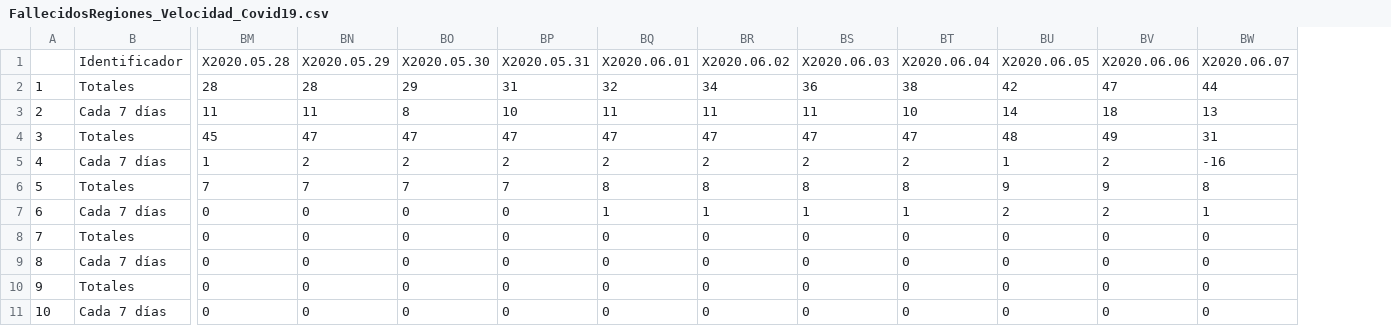
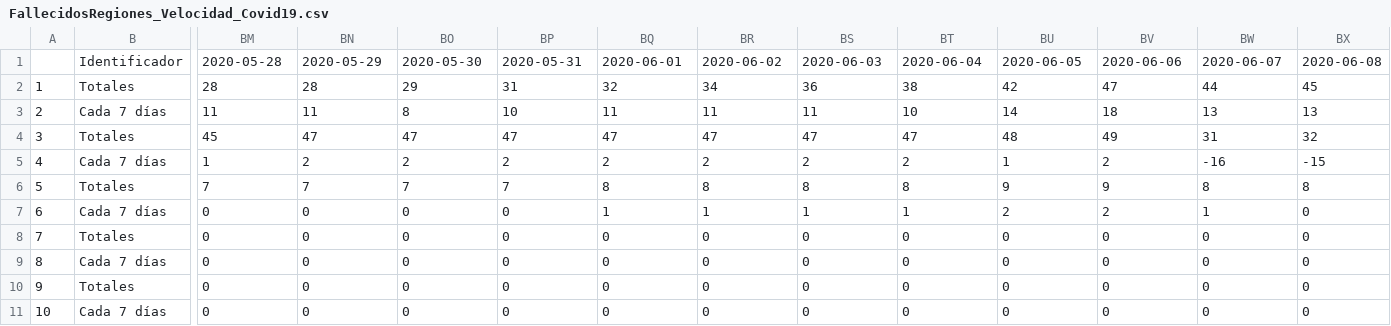
Before and after one commit to ftahumadalobos/sarscv19-mr, a CSV file: Contagios-Totales y cada 7 días/FallecidosRegiones_Velocidad_Covid19.csv, drawn as a sheet; only a part is shown, gaps mark what is left out; removed rows and columns are numbered as before the commit, all else as after; rows hold the shown columns only; the diff names each change by its address in the sheet, - before the commit and + after, or states it on an @@ line.

Commit message:
Update FallecidosRegiones_Velocidad_Covid19.csv

```diff
--- a/Contagios-Totales y cada 7 días/FallecidosRegiones_Velocidad_Covid19.csv
+++ b/Contagios-Totales y cada 7 días/FallecidosRegiones_Velocidad_Covid19.csv
+column BX, rows 2-11: 45 | 13 | 32 | -15 | 8 | 0 | 0 | 0 | 0 | 0
-row 1:  | Identificador | X2020.05.28 | X2020.05.29 | X2020.05.30 | X2020.05.31 | X2020.06.01 | X2020.06.02 | X2020.06.03 | X2020.06.04 | X2020.06.05 | X2020.06.06 | X2020.06.07
+row 1:  | Identificador | 2020-05-28 | 2020-05-29 | 2020-05-30 | 2020-05-31 | 2020-06-01 | 2020-06-02 | 2020-06-03 | 2020-06-04 | 2020-06-05 | 2020-06-06 | 2020-06-07 | 2020-06-08
```
